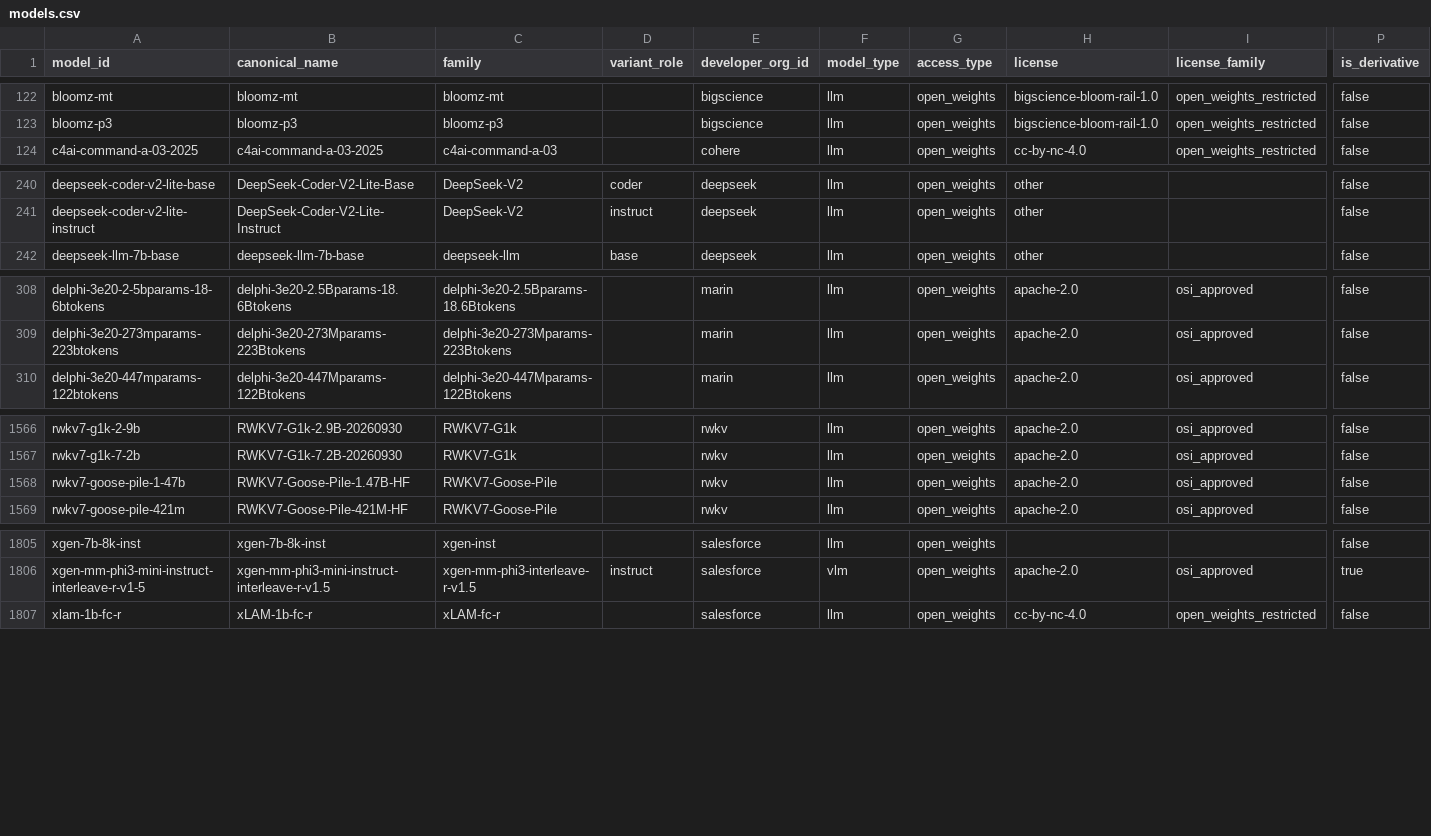
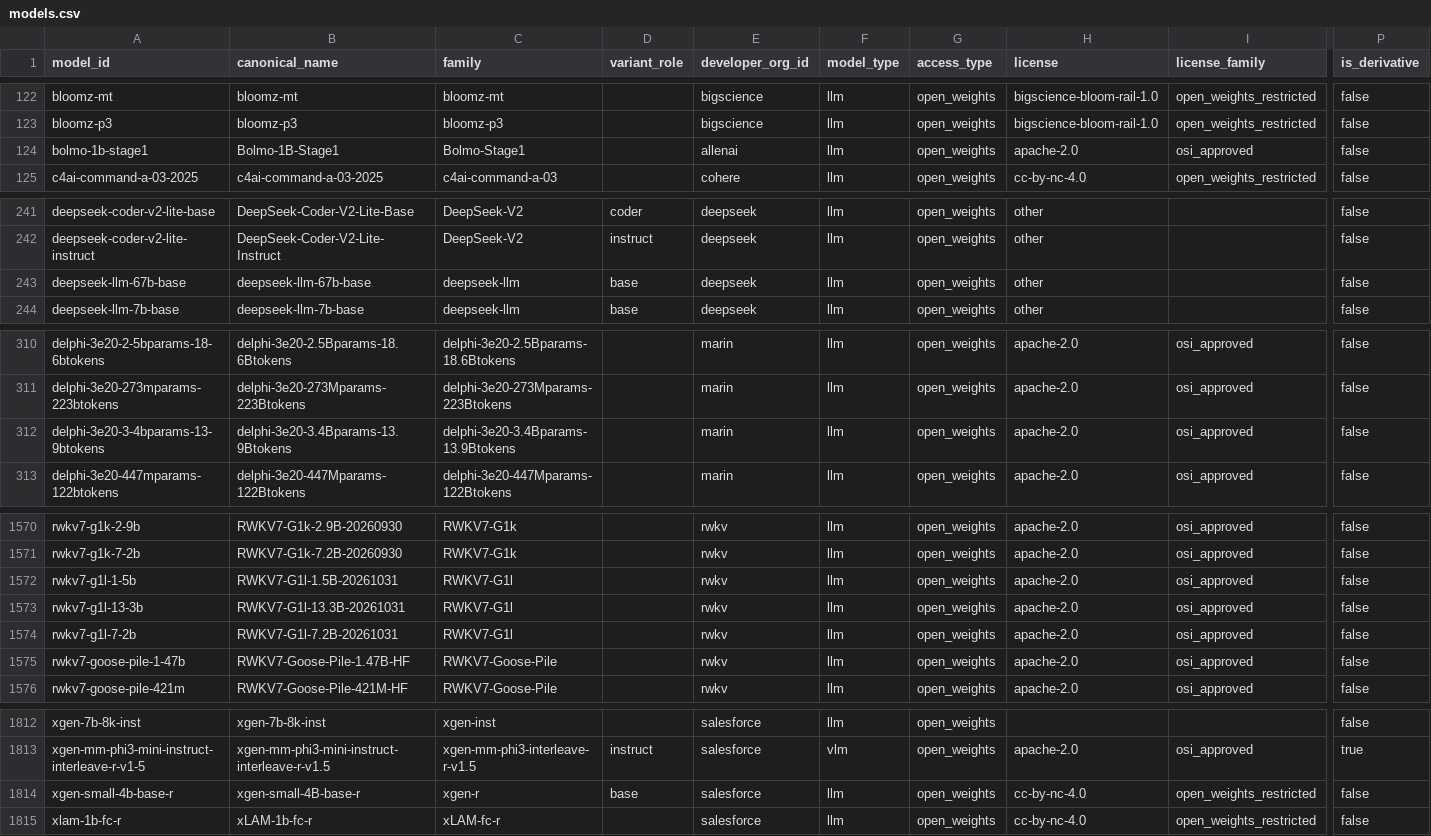
Before and after one commit to YasamanAnsari/llm-ledger, a CSV file: data/core/models.csv, drawn as a sheet; only a part is shown, gaps mark what is left out; rows hold the shown columns only; the diff covers the shown part only; the diff names each change by its address in the sheet, - before the commit and + after, or states it on an @@ line.

```diff
--- a/data/core/models.csv
+++ b/data/core/models.csv
+row 124: bolmo-1b-stage1 | Bolmo-1B-Stage1 | Bolmo-Stage1 |  | allenai | llm | open_weights | apache-2.0 | osi_approved | false
+row 243: deepseek-llm-67b-base | deepseek-llm-67b-base | deepseek-llm | base | deepseek | llm | open_weights | other |  | false
+row 312: delphi-3e20-3-4bparams-13-9btokens | delphi-3e20-3.4Bparams-13.9Btokens | delphi-3e20-3.4Bparams-13.9Btokens |  | marin | llm | open_weights | apache-2.0 | osi_approved | false
+row 1572: rwkv7-g1l-1-5b | RWKV7-G1l-1.5B-20261031 | RWKV7-G1l |  | rwkv | llm | open_weights | apache-2.0 | osi_approved | false
+row 1573: rwkv7-g1l-13-3b | RWKV7-G1l-13.3B-20261031 | RWKV7-G1l |  | rwkv | llm | open_weights | apache-2.0 | osi_approved | false
+row 1574: rwkv7-g1l-7-2b | RWKV7-G1l-7.2B-20261031 | RWKV7-G1l |  | rwkv | llm | open_weights | apache-2.0 | osi_approved | false
+row 1814: xgen-small-4b-base-r | xgen-small-4B-base-r | xgen-r | base | salesforce | llm | open_weights | cc-by-nc-4.0 | open_weights_restricted | false
```
Also changed, not shown: 1 added row and 5 edited cells elsewhere in this file, data/core/claims.csv, data/core/events.csv, 39 other files.
